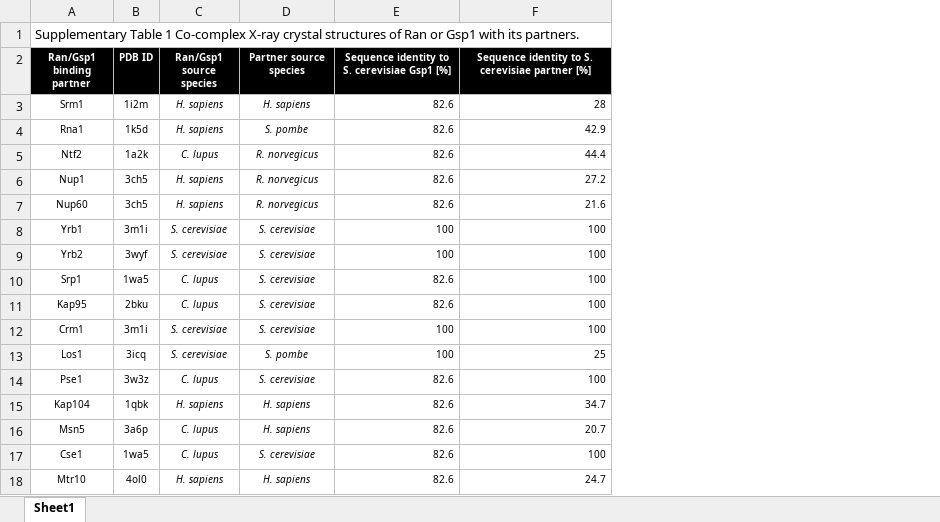
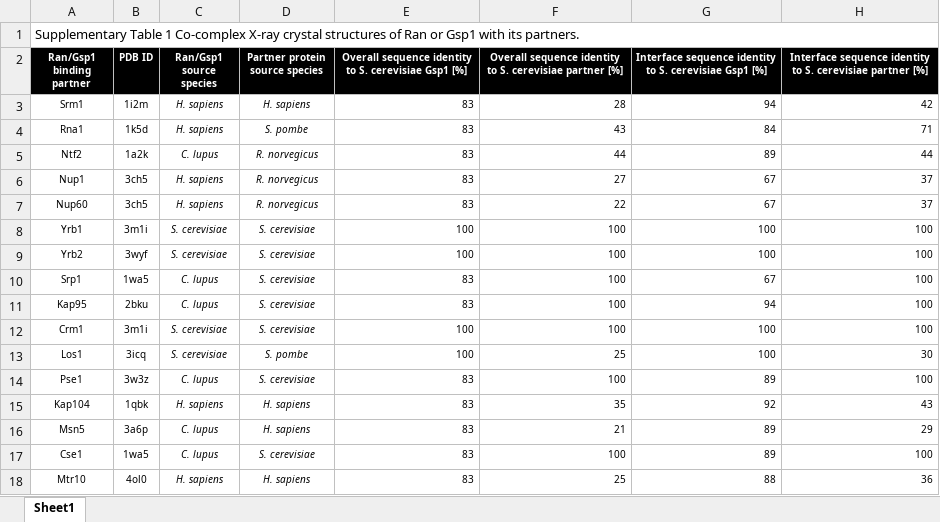
Before and after one commit to tinaperica/Gsp1_manuscript, an Excel workbook: Supplementary_Data_Tables/Excel_files/Supplementary_Table1_pdb.xlsx, sheet Sheet1, drawn as a sheet; values as stored, in another font and other column widths than the file's, no borders; removed rows and columns are numbered as before the commit, all else as after; the diff names each change by its address in the sheet, - before the commit and + after, or states it on an @@ line.

```diff
--- a/Supplementary_Data_Tables/Excel_files/Supplementary_Table1_pdb.xlsx (sheet Sheet1)
+++ b/Supplementary_Data_Tables/Excel_files/Supplementary_Table1_pdb.xlsx (sheet Sheet1)
-column E, rows 2-18: Sequence identity to S. cerevisiae Gsp1 [%] | 82.6 | 82.6 | 82.6 | 82.6 | 82.6 | 100 | 100 | 82.6 | 82.6 | 100 | 100 | 82.6 | 82.6 | 82.6 | 82.6 | 82.6
+column E, rows 2-18: Overall sequence identity to S. cerevisiae Gsp1 [%] | 83 | 83 | 83 | 83 | 83 | 100 | 100 | 83 | 83 | 100 | 100 | 83 | 83 | 83 | 83 | 83
+column G, rows 2-18: Interface sequence identity to S. cerevisiae Gsp1 [%] | 94 | 84 | 89 | 67 | 67 | 100 | 100 | 67 | 94 | 100 | 100 | 89 | 92 | 89 | 89 | 88
+column H, rows 2-18: Interface sequence identity to S. cerevisiae partner [%] | 42 | 71 | 44 | 37 | 37 | 100 | 100 | 100 | 100 | 100 | 30 | 100 | 43 | 29 | 100 | 36
-D2: Partner source species
+D2: Partner protein source species
-F2: Sequence identity to…
+F2: Overall sequence identity to…
-F4: 42.9
+F4: 43
-F5: 44.4
+F5: 44
-F6: 27.2
+F6: 27
-F7: 21.6
+F7: 22
-F15: 34.7
+F15: 35
-F16: 20.7
+F16: 21
-F18: 24.7
+F18: 25
```
Also changed, not shown: Supplementary_Data_Tables/Excel_files/Supplementary_Table11_GAP_kinetics.xlsx, Supplementary_Data_Tables/Excel_files/Supplementary_Table12_intrinsic_hydrolysis_kinetics.xlsx, 14 other files.
